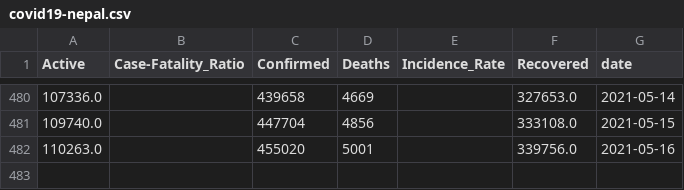
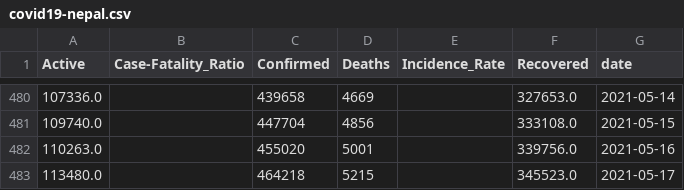
Before and after one commit to divyamani1/COVID19-Nepal, a CSV file: covid19-nepal.csv, drawn as a sheet; only a part is shown, gaps mark what is left out.

Commit message:
Update dataset (12-31-2020)

```diff
--- a/covid19-nepal.csv
+++ b/covid19-nepal.csv
@@ -482 +482,2 @@ Active,Case-Fatality_Ratio,Confirmed,Deaths,Incidence_Rate,Recovered,date
 110263.0,,455020,5001,,339756.0,2021-05-16
+113480.0,,464218,5215,,345523.0,2021-05-17
```
